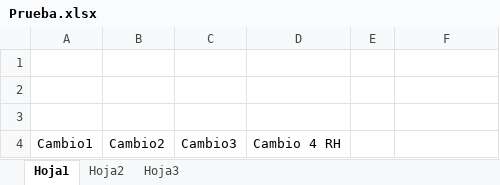
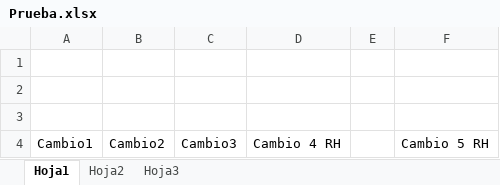
Before and after one commit to ronaldhanna/Test, an Excel workbook: Prueba.xlsx, sheet Hoja1, drawn as a sheet; values as stored, in another font and other column widths than the file's, no borders; the diff names each change by its address in the sheet, - before the commit and + after, or states it on an @@ line.

Commit message:
Cambio 5 RH

```diff
--- a/Prueba.xlsx (sheet Hoja1)
+++ b/Prueba.xlsx (sheet Hoja1)
-F4: (empty)
+F4: Cambio 5 RH
```
